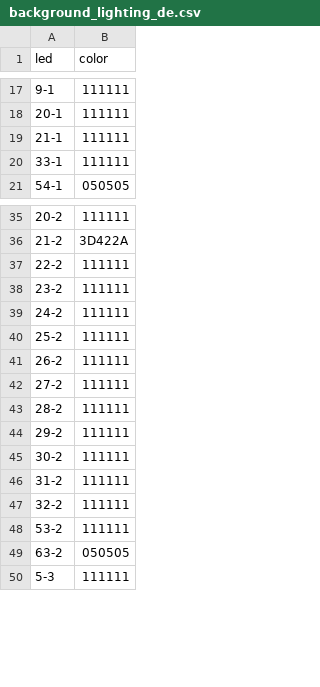
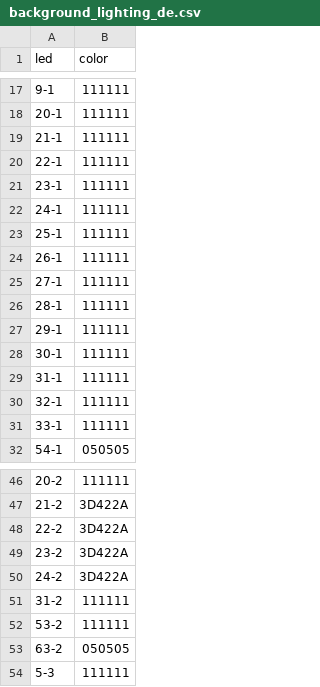
Before and after one commit to lumaghg/heidelberg-train-monitor, a CSV file: src/background/background_lighting_de.csv, drawn as a sheet; only a part is shown, gaps mark what is left out; the diff covers the shown part only.

```diff
--- a/src/background/background_lighting_de.csv
+++ b/src/background/background_lighting_de.csv
@@ -19,2 +19,13 @@ led,color
 21-1,111111
+22-1,111111
+23-1,111111
+24-1,111111
+25-1,111111
+26-1,111111
+27-1,111111
+28-1,111111
+29-1,111111
+30-1,111111
+31-1,111111
+32-1,111111
 33-1,111111
@@ -36,13 +47,6 @@ led,color
 21-2,3D422A
-22-2,111111
-23-2,111111
-24-2,111111
-25-2,111111
-26-2,111111
-27-2,111111
-28-2,111111
-29-2,111111
-30-2,111111
+22-2,3D422A
+23-2,3D422A
+24-2,3D422A
 31-2,111111
-32-2,111111
 53-2,111111
```
Also changed, not shown: 32 added rows, 5 removed rows and 17 edited cells elsewhere in this file.
